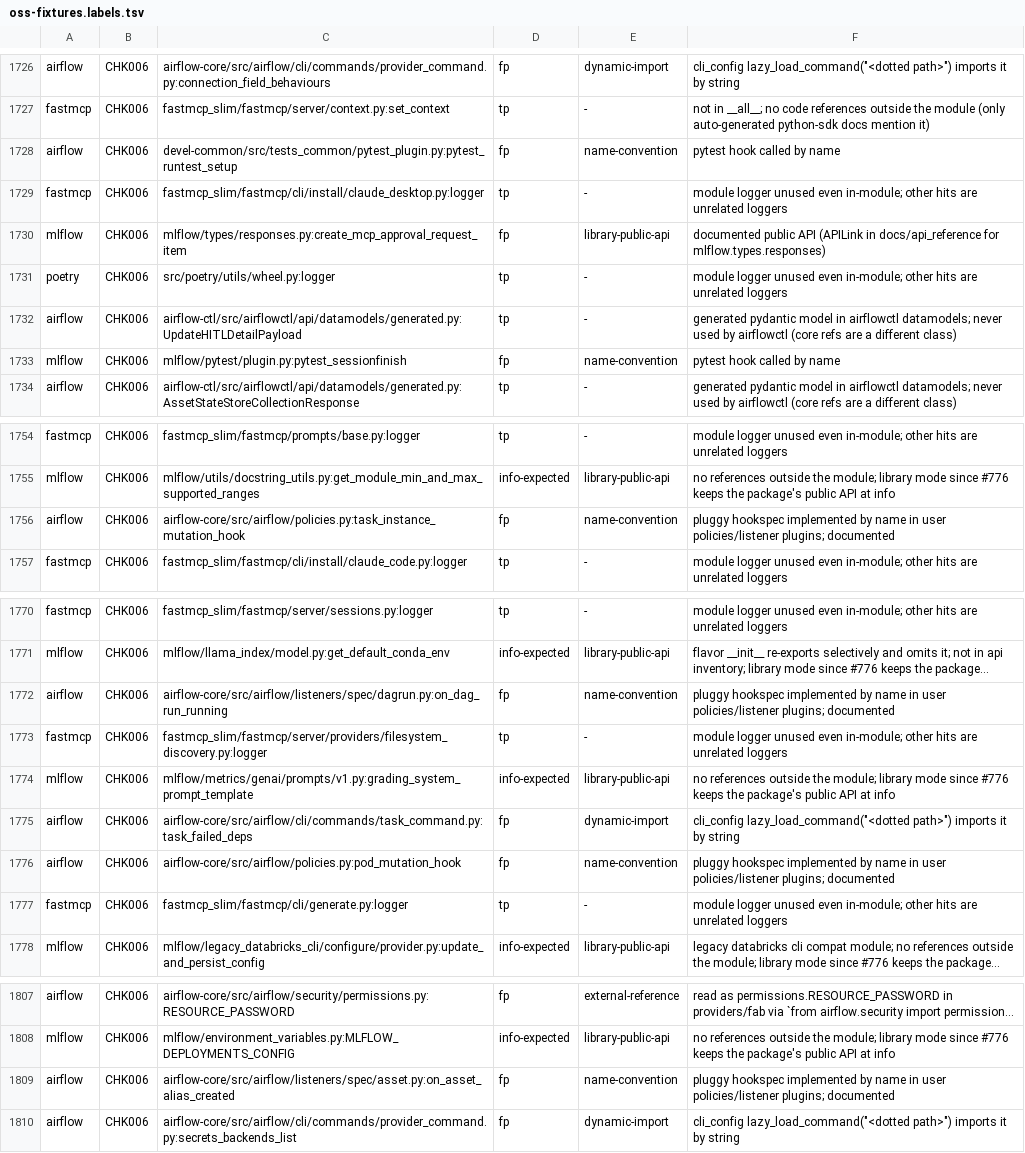
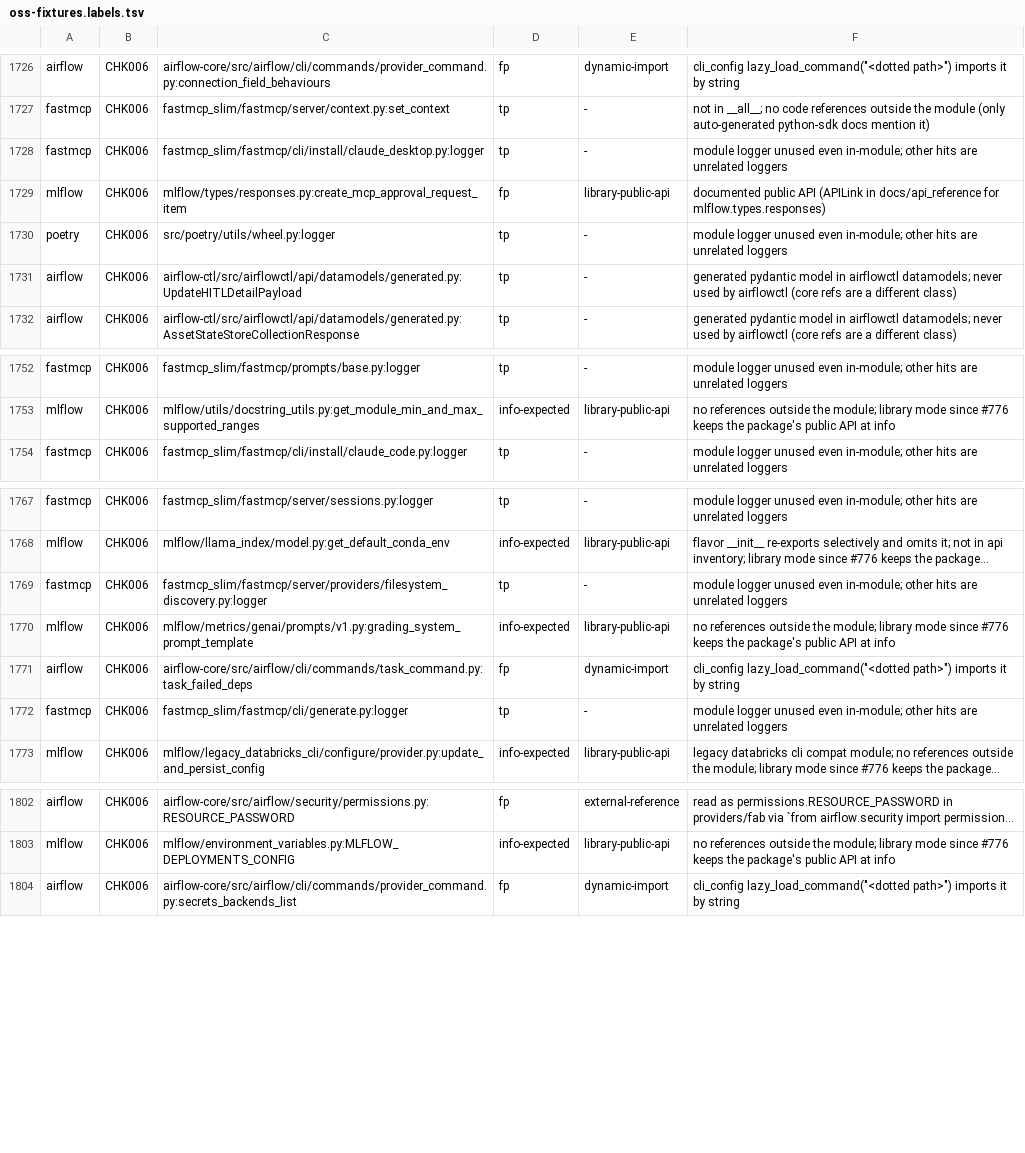
Before and after one commit to watany-dev/chokkin, a TSV file: scripts/oss-fixtures.labels.tsv, drawn as a sheet; only a part is shown, gaps mark what is left out; long unchanged cells end in …; the diff names each change by its address in the sheet, - before the commit and + after, or states it on an @@ line.

```diff
--- a/scripts/oss-fixtures.labels.tsv
+++ b/scripts/oss-fixtures.labels.tsv
-row 1728: airflow | CHK006 | devel-common/src/tests_common/pytest_plugin.py:pytest_runtest_setup | fp | name-convention | pytest hook called by name
-row 1733: mlflow | CHK006 | mlflow/pytest/plugin.py:pytest_sessionfinish | fp | name-convention | pytest hook called by name
-row 1756: airflow | CHK006 | airflow-core/src/airflow/policies.py:task_instance_mutation_hook | fp | name-convention | pluggy hookspec implemented by name in user policies/listener plugins; documented
-row 1772: airflow | CHK006 | airflow-core/src/airflow/listeners/spec/dagrun.py:on_dag_run_running | fp | name-convention | pluggy hookspec implemented by name in user policies/listener plugins; documented
-row 1776: airflow | CHK006 | airflow-core/src/airflow/policies.py:pod_mutation_hook | fp | name-convention | pluggy hookspec implemented by name in user policies/listener plugins; documented
-row 1809: airflow | CHK006 | airflow-core/src/airflow/listeners/spec/asset.py:on_asset_alias_created | fp | name-convention | pluggy hookspec implemented by name in user policies/listener plugins; documented
```
Also changed, not shown: 12 other files.
